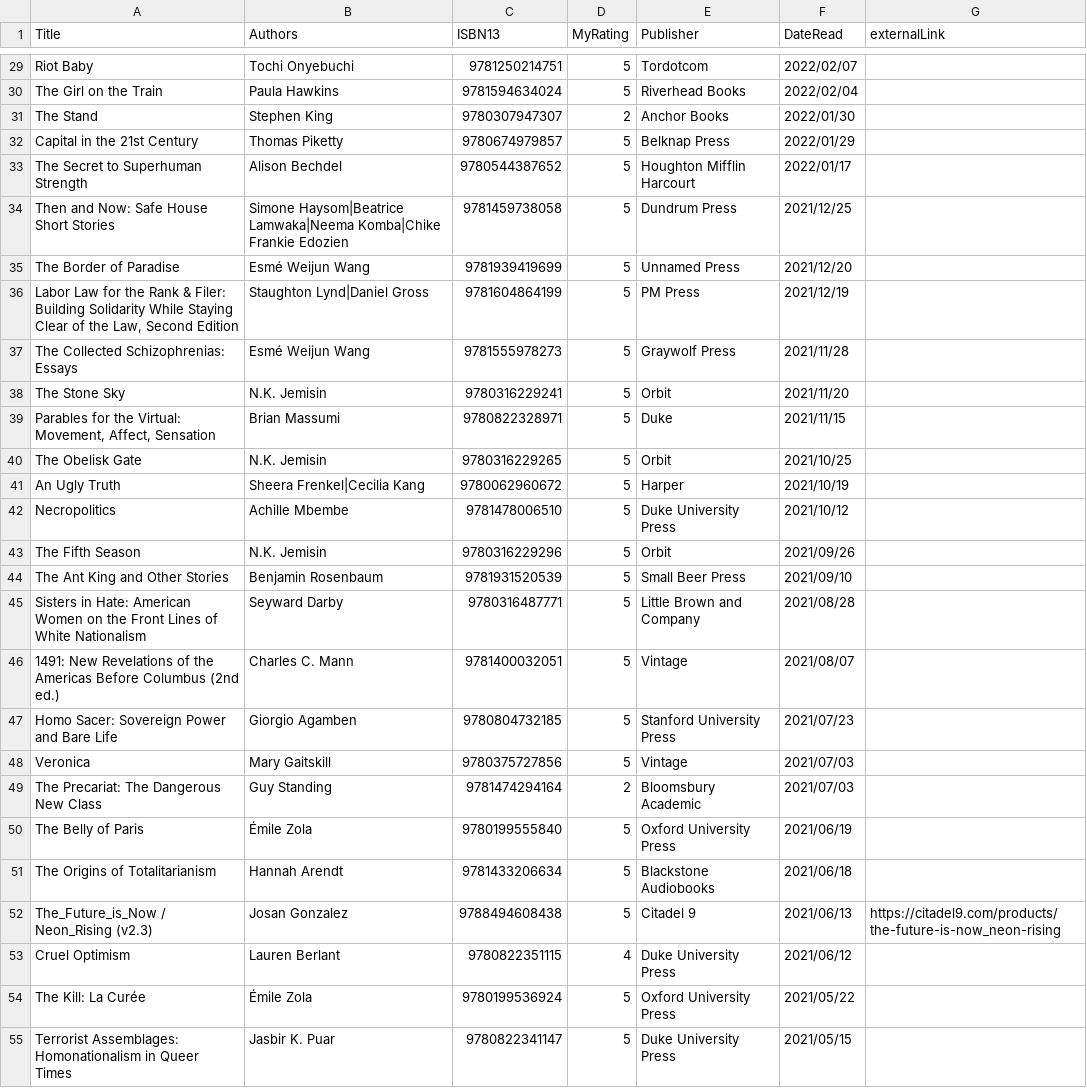
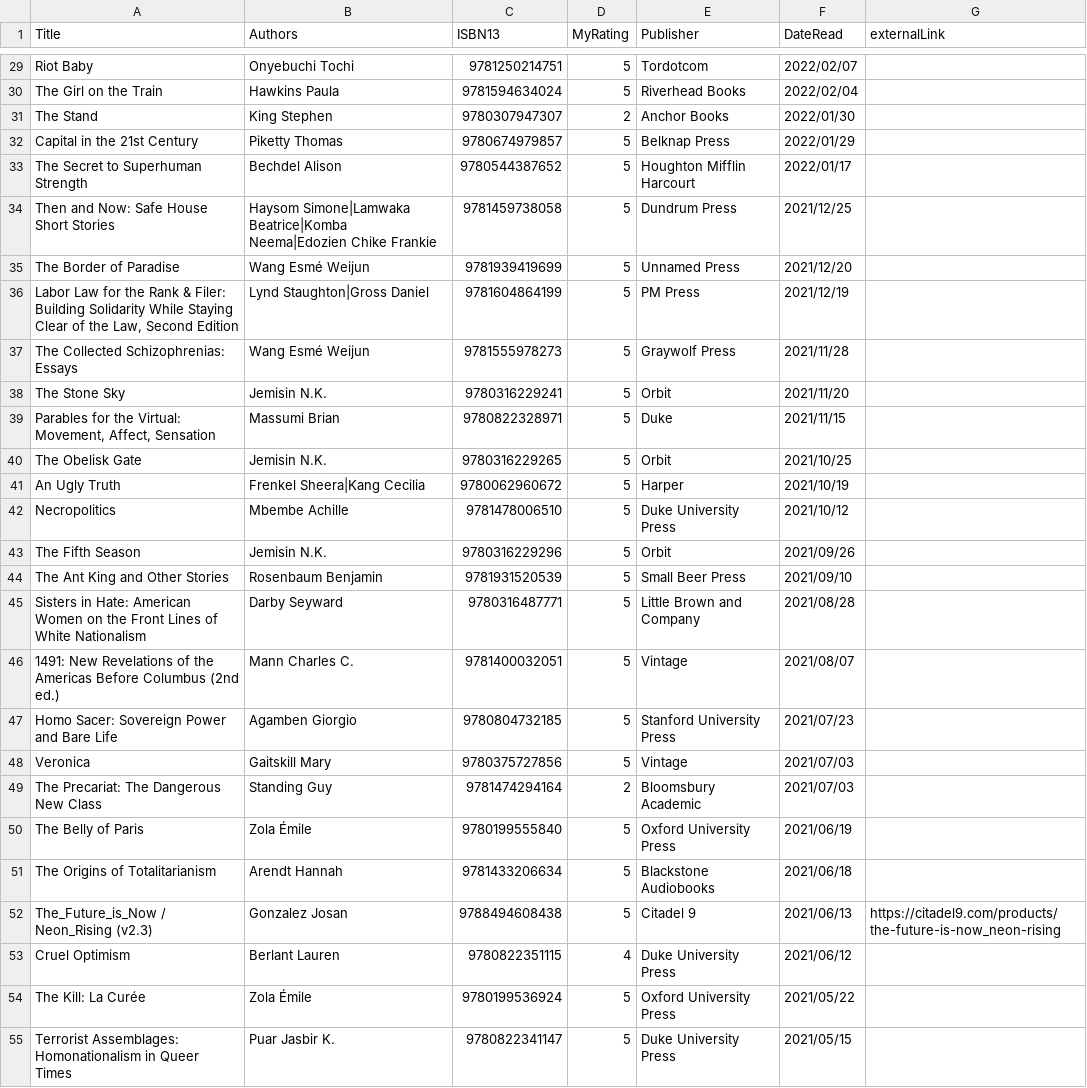
Before and after one commit to mattbailey0/mattmattmatt_2, a CSV file: _data/reading.csv, drawn as a sheet; only a part is shown, gaps mark what is left out; the diff covers the shown part only.

Commit message:
proper by-author alphabetization. painful

```diff
--- a/_data/reading.csv
+++ b/_data/reading.csv
@@ -29,27 +29,27 @@ Title,Authors,ISBN13,MyRating,Publisher,DateRead,externalLink
-"Riot Baby",Tochi Onyebuchi,9781250214751,5,Tordotcom,2022/02/07
-"The Girl on the Train",Paula Hawkins,9781594634024,5,Riverhead Books,2022/02/04
-"The Stand",Stephen King,9780307947307,2,Anchor Books,2022/01/30
-"Capital in the 21st Century",Thomas Piketty,9780674979857,5,Belknap Press,2022/01/29
-"The Secret to Superhuman Strength",Alison Bechdel,9780544387652,5,Houghton Mifflin Harcourt,2022/01/17
-"Then and Now: Safe House Short Stories","Simone Haysom|Beatrice Lamwaka|Neema Komba|Chike Frankie Edozien",9781459738058,5,Dundrum Press,2021/12/25
-"The Border of Paradise",Esmé Weijun Wang,9781939419699,5,Unnamed Press,2021/12/20
-"Labor Law for the Rank & Filer: Building Solidarity While Staying Clear of the Law, Second Edition",Staughton Lynd|Daniel Gross,9781604864199,5,PM Press,2021/12/19
-"The Collected Schizophrenias: Essays",Esmé Weijun Wang,9781555978273,5,Graywolf Press,2021/11/28
-"The Stone Sky",N.K. Jemisin,9780316229241,5,Orbit,2021/11/20
-"Parables for the Virtual: Movement, Affect, Sensation",Brian Massumi,9780822328971,5,Duke,2021/11/15
-"The Obelisk Gate",N.K. Jemisin,9780316229265,5,Orbit,2021/10/25
-"An Ugly Truth",Sheera Frenkel|Cecilia Kang,9780062960672,5,Harper,2021/10/19
-"Necropolitics",Achille Mbembe,9781478006510,5,Duke University Press,2021/10/12
-"The Fifth Season",N.K. Jemisin,9780316229296,5,Orbit,2021/09/26
-"The Ant King and Other Stories",Benjamin Rosenbaum,9781931520539,5,Small Beer Press,2021/09/10
-"Sisters in Hate: American Women on the Front Lines of White Nationalism",Seyward Darby,9780316487771,5,Little Brown and Company,2021/08/28
-"1491: New Revelations of the Americas Before Columbus (2nd ed.)",Charles C. Mann,9781400032051,5,Vintage,2021/08/07
-"Homo Sacer: Sovereign Power and Bare Life",Giorgio Agamben,9780804732185,5,Stanford University Press,2021/07/23
-"Veronica",Mary Gaitskill,9780375727856,5,Vintage,2021/07/03
-"The Precariat: The Dangerous New Class",Guy Standing,9781474294164,2,Bloomsbury Academic,2021/07/03
-"The Belly of Paris",Émile Zola,9780199555840,5,Oxford University Press,2021/06/19
-"The Origins of Totalitarianism",Hannah Arendt,9781433206634,5,Blackstone Audiobooks,2021/06/18
-"The_Future_is_Now / Neon_Rising (v2.3)",Josan Gonzalez,9788494608438,5,Citadel 9,2021/06/13,https://citadel9.com/products/the-future-is-now_neon-rising
-"Cruel Optimism",Lauren Berlant,9780822351115,4,Duke University Press,2021/06/12
-"The Kill: La Curée",Émile Zola,9780199536924,5,Oxford University Press,2021/05/22
-"Terrorist Assemblages: Homonationalism in Queer Times",Jasbir K. Puar,9780822341147,5,Duke University Press,2021/05/15
+"Riot Baby",Onyebuchi Tochi,9781250214751,5,Tordotcom,2022/02/07
+"The Girl on the Train",Hawkins Paula,9781594634024,5,Riverhead Books,2022/02/04
+"The Stand",King Stephen,9780307947307,2,Anchor Books,2022/01/30
+"Capital in the 21st Century",Piketty Thomas,9780674979857,5,Belknap Press,2022/01/29
+"The Secret to Superhuman Strength",Bechdel Alison,9780544387652,5,Houghton Mifflin Harcourt,2022/01/17
+"Then and Now: Safe House Short Stories","Haysom Simone|Lamwaka Beatrice|Komba Neema|Edozien Chike Frankie",9781459738058,5,Dundrum Press,2021/12/25
+"The Border of Paradise",Wang Esmé Weijun,9781939419699,5,Unnamed Press,2021/12/20
+"Labor Law for the Rank & Filer: Building Solidarity While Staying Clear of the Law, Second Edition",Lynd Staughton|Gross Daniel,9781604864199,5,PM Press,2021/12/19
+"The Collected Schizophrenias: Essays",Wang Esmé Weijun,9781555978273,5,Graywolf Press,2021/11/28
+"The Stone Sky",Jemisin N.K.,9780316229241,5,Orbit,2021/11/20
+"Parables for the Virtual: Movement, Affect, Sensation",Massumi Brian,9780822328971,5,Duke,2021/11/15
+"The Obelisk Gate",Jemisin N.K.,9780316229265,5,Orbit,2021/10/25
+"An Ugly Truth",Frenkel Sheera|Kang Cecilia,9780062960672,5,Harper,2021/10/19
+"Necropolitics",Mbembe Achille,9781478006510,5,Duke University Press,2021/10/12
+"The Fifth Season",Jemisin N.K.,9780316229296,5,Orbit,2021/09/26
+"The Ant King and Other Stories",Rosenbaum Benjamin,9781931520539,5,Small Beer Press,2021/09/10
+"Sisters in Hate: American Women on the Front Lines of White Nationalism",Darby Seyward,9780316487771,5,Little Brown and Company,2021/08/28
+"1491: New Revelations of the Americas Before Columbus (2nd ed.)",Mann Charles C.,9781400032051,5,Vintage,2021/08/07
+"Homo Sacer: Sovereign Power and Bare Life",Agamben Giorgio,9780804732185,5,Stanford University Press,2021/07/23
+"Veronica",Gaitskill Mary,9780375727856,5,Vintage,2021/07/03
+"The Precariat: The Dangerous New Class",Standing Guy,9781474294164,2,Bloomsbury Academic,2021/07/03
+"The Belly of Paris",Zola Émile,9780199555840,5,Oxford University Press,2021/06/19
+"The Origins of Totalitarianism",Arendt Hannah,9781433206634,5,Blackstone Audiobooks,2021/06/18
+"The_Future_is_Now / Neon_Rising (v2.3)",Gonzalez Josan,9788494608438,5,Citadel 9,2021/06/13,https://citadel9.com/products/the-future-is-now_neon-rising
+"Cruel Optimism",Berlant Lauren,9780822351115,4,Duke University Press,2021/06/12
+"The Kill: La Curée",Zola Émile,9780199536924,5,Oxford University Press,2021/05/22
+"Terrorist Assemblages: Homonationalism in Queer Times",Puar Jasbir K.,9780822341147,5,Duke University Press,2021/05/15
```
Also changed, not shown: 62 edited cells elsewhere in this file, 1 other file.
